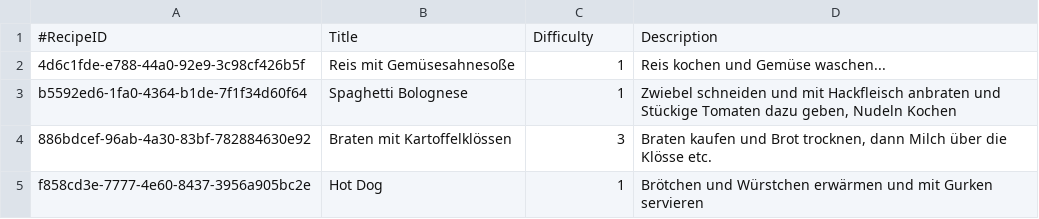
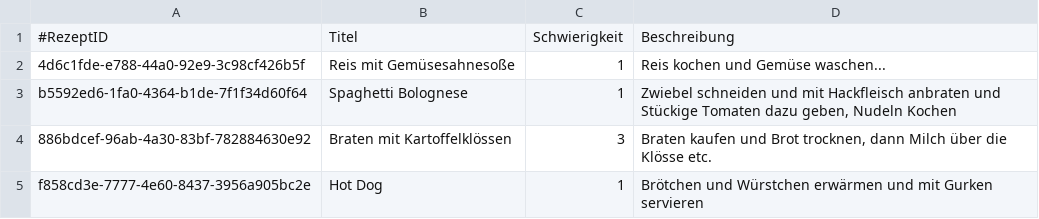
Before and after one commit to MichaelaHaag/RezeptApp, a CSV file: src/main/resources/CSVFiles/Rezept.csv (was src/main/resources/CSVFiles/Recipe.csv), drawn as a sheet.

Commit message:
Domain Driven Design-Ubiquitous Language-Controller, CSV Files, Main

```diff
--- a/src/main/resources/CSVFiles/Recipe.csv
+++ b/src/main/resources/CSVFiles/Rezept.csv
@@ -1,2 +1,2 @@
-#RecipeID;Title;Difficulty;Description
+#RezeptID;Titel;Schwierigkeit;Beschreibung
 4d6c1fde-e788-44a0-92e9-3c98cf426b5f;Reis mit Gemüsesahnesoße;1;Reis kochen und Gemüse waschen...
```
Also changed, not shown: src/main/resources/CSVFiles/Bild.csv, src/main/resources/CSVFiles/Kategorie.csv, 11 other files.
